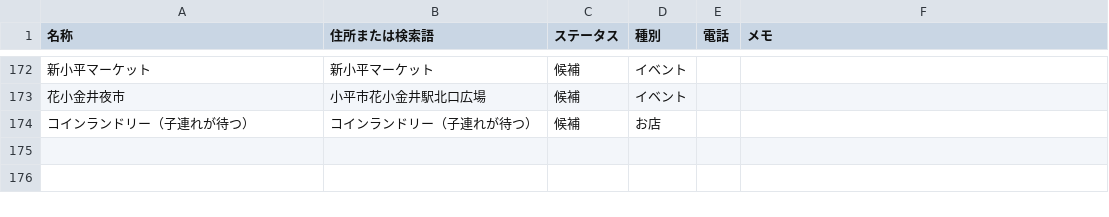
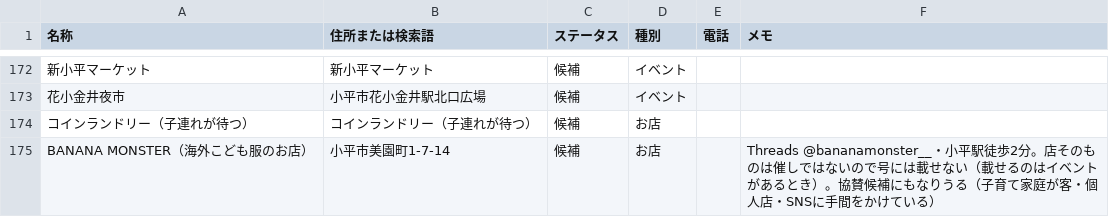
Before and after one commit to taniurah-lgtm/Bon-voyage, a CSV file: data/apo-map.csv, drawn as a sheet; only a part is shown, gaps mark what is left out; the diff names each change by its address in the sheet, - before the commit and + after, or states it on an @@ line.

```diff
--- a/data/apo-map.csv
+++ b/data/apo-map.csv
+row 175: BANANA MONSTER（海外こども服のお店） | 小平市美園町1-7-14 | 候補 | お店 |  | Threads @bananamonster__・小平駅徒歩2分。店そのものは催しではないので号には載せない（載せるのはイベントがあるとき）。協賛候補にもなりうる（子育て家庭が客・個人店・SNSに手間をかけている）
```
Also changed, not shown: 2 other files.
